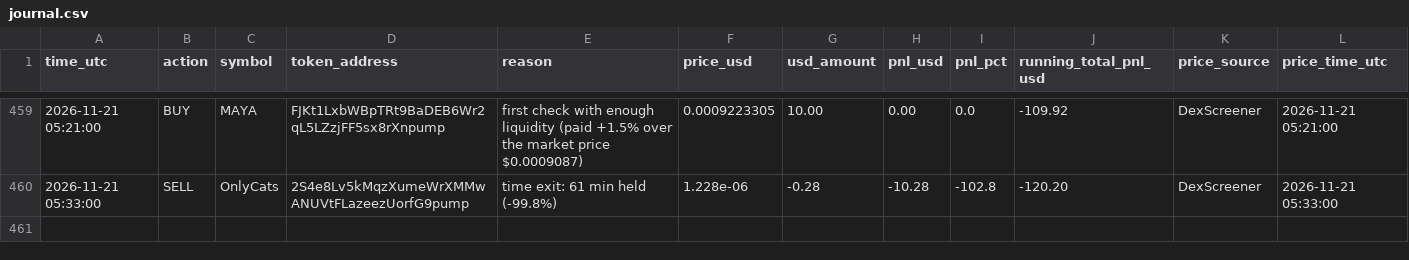
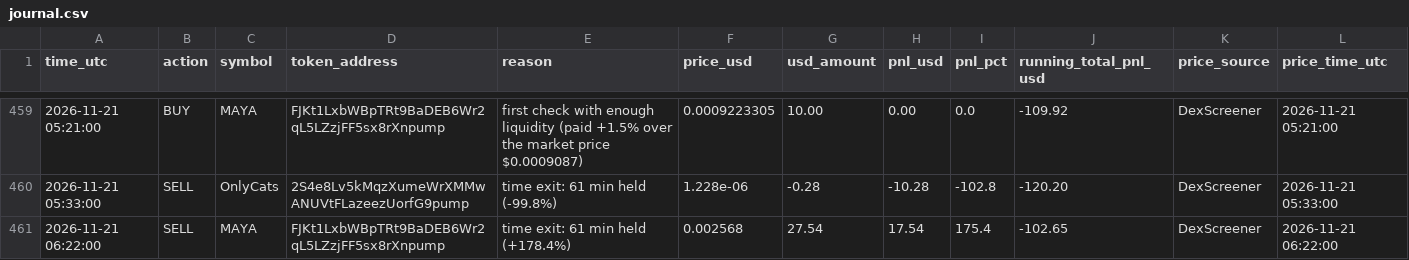
Before and after one commit to Asayed36/trading-bot, a CSV file: data/main-1min/liquid/l4/journal.csv, drawn as a sheet; only a part is shown, gaps mark what is left out.

```diff
--- a/data/main-1min/liquid/l4/journal.csv
+++ b/data/main-1min/liquid/l4/journal.csv
@@ -460 +460,2 @@ time_utc,action,symbol,token_address,reason,price_usd,usd_amount,pnl_usd,pnl_pct
 2026-11-21 05:33:00,SELL,OnlyCats,2S4e8Lv5kMqzXumeWrXMMwANUVtFLazeezUorfG9pump,time exit: 61 min held (-99.8%),1.228e-06,-0.28,-10.28,-102.8,-120.20,DexScreener,2026-11-21 05:33:00
+2026-11-21 06:22:00,SELL,MAYA,FJKt1LxbWBpTRt9BaDEB6Wr2qL5LZzjFF5sx8rXnpump,time exit: 61 min held (+178.4%),0.002568,27.54,17.54,175.4,-102.65,DexScreener,2026-11-21 06:22:00
```
Also changed, not shown: data/market/prices-2026-11-21.csv, data/viral/flags-2026-11-20.csv, 17 other files.
